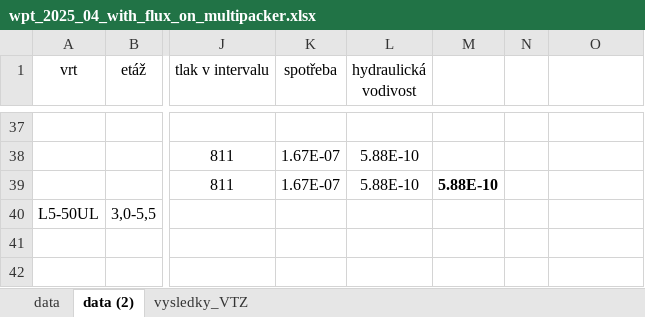
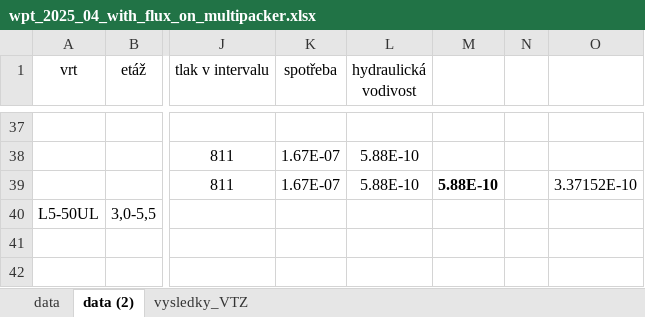
Before and after one commit to GeoMop/endorse, an Excel workbook: apps/chodby_inv/input_data/wpt_2025_04_with_flux_on_multipacker.xlsx, sheet data (2), drawn as a sheet; only a part is shown, gaps mark what is left out; values as stored, in another font and other column widths than the file's, no borders; the diff names each change by its address in the sheet, - before the commit and + after, or states it on an @@ line.

```diff
--- a/apps/chodby_inv/input_data/wpt_2025_04_with_flux_on_multipacker.xlsx (sheet data (2))
+++ b/apps/chodby_inv/input_data/wpt_2025_04_with_flux_on_multipacker.xlsx (sheet data (2))
-O39: (empty)
+O39: 3.37152E-10
```
Also changed, not shown: 1 other file.
